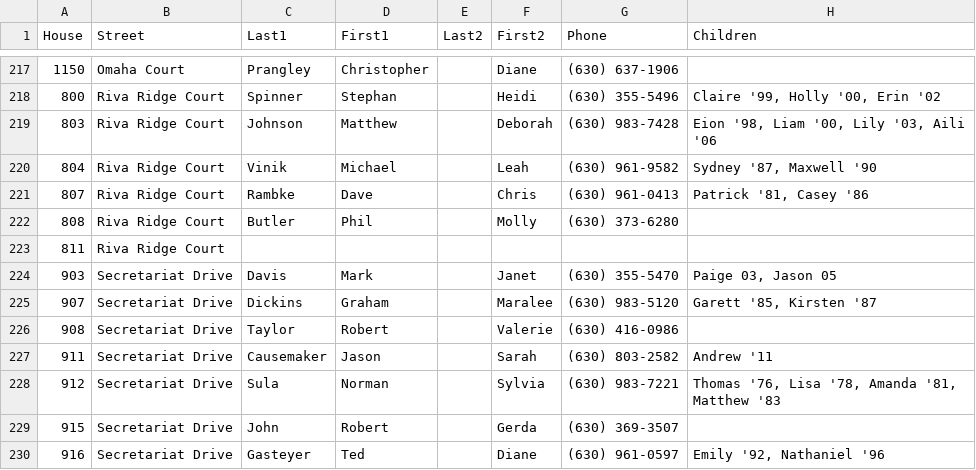
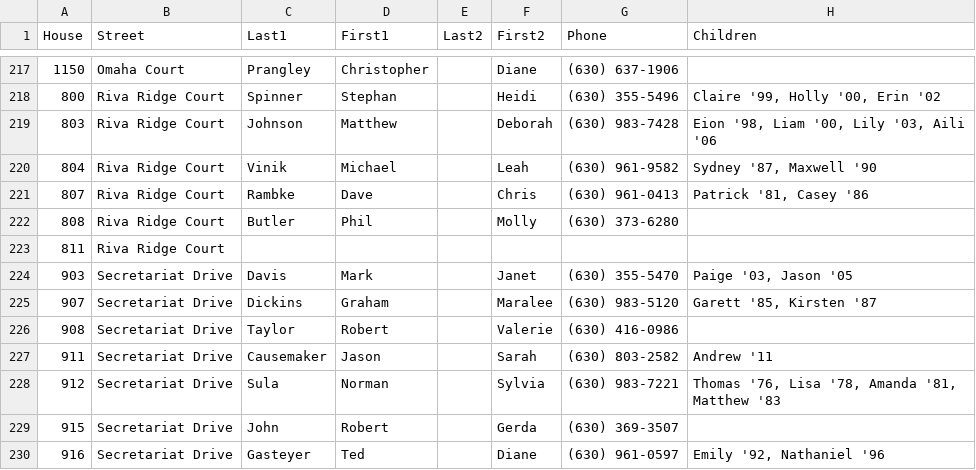
Before and after one commit to crorvick/hv-directory, a CSV file: directory.csv, drawn as a sheet; only a part is shown, gaps mark what is left out.

Commit message:
Add missing single quotes on birth years.

```diff
--- a/directory.csv
+++ b/directory.csv
@@ -223,3 +223,3 @@
 811,"Riva Ridge Court",,,,,,
-903,"Secretariat Drive","Davis","Mark",,"Janet","(630) 355-5470","Paige 03, Jason 05"
+903,"Secretariat Drive","Davis","Mark",,"Janet","(630) 355-5470","Paige '03, Jason '05"
 907,"Secretariat Drive","Dickins","Graham",,"Maralee","(630) 983-5120","Garett '85, Kirsten '87"
```
